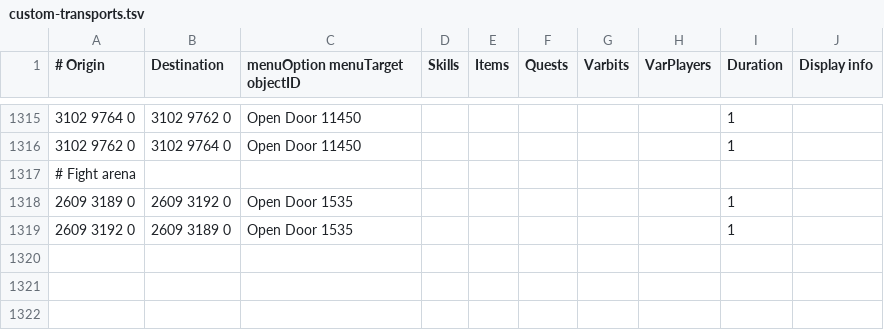
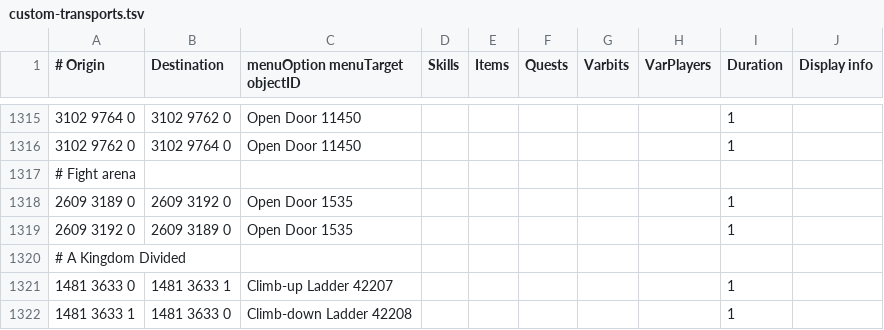
Before and after one commit to twilite-plugins/custom-transports, a TSV file: custom-transports.tsv, drawn as a sheet; only a part is shown, gaps mark what is left out.

Commit message:
Add "A Kingdom Divided" ladder support

```diff
--- a/custom-transports.tsv
+++ b/custom-transports.tsv
@@ -1319 +1319,4 @@
 2609 3192 0	2609 3189 0	Open Door 1535						1	
+# A Kingdom Divided
+1481 3633 0	1481 3633 1	Climb-up Ladder 42207						1
+1481 3633 1	1481 3633 0	Climb-down Ladder 42208						1
```
